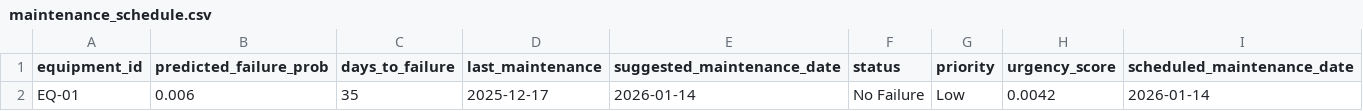
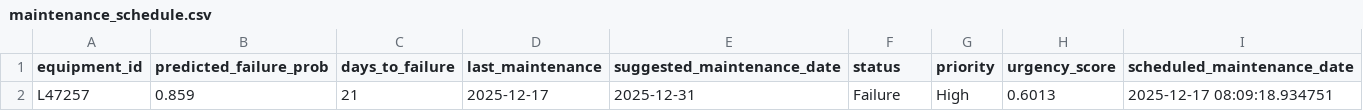
Before and after one commit to HossamElsrah/Medical_Equipment-Maintenance-Predictor, a CSV file: outputs/maintenance_schedule.csv, drawn as a sheet.

Commit message:
Update output reports with new prediction and analysis data.

```diff
--- a/outputs/maintenance_schedule.csv
+++ b/outputs/maintenance_schedule.csv
@@ -1,2 +1,2 @@
 equipment_id,predicted_failure_prob,days_to_failure,last_maintenance,suggested_maintenance_date,status,priority,urgency_score,scheduled_maintenance_date
-EQ-01,0.006,35,2025-12-17,2026-01-14,No Failure,Low,0.0042,2026-01-14
+L47257,0.859,21,2025-12-17,2025-12-31,Failure,High,0.6013,2025-12-17 08:09:18.934751
```
Also changed, not shown: 3 other files.
